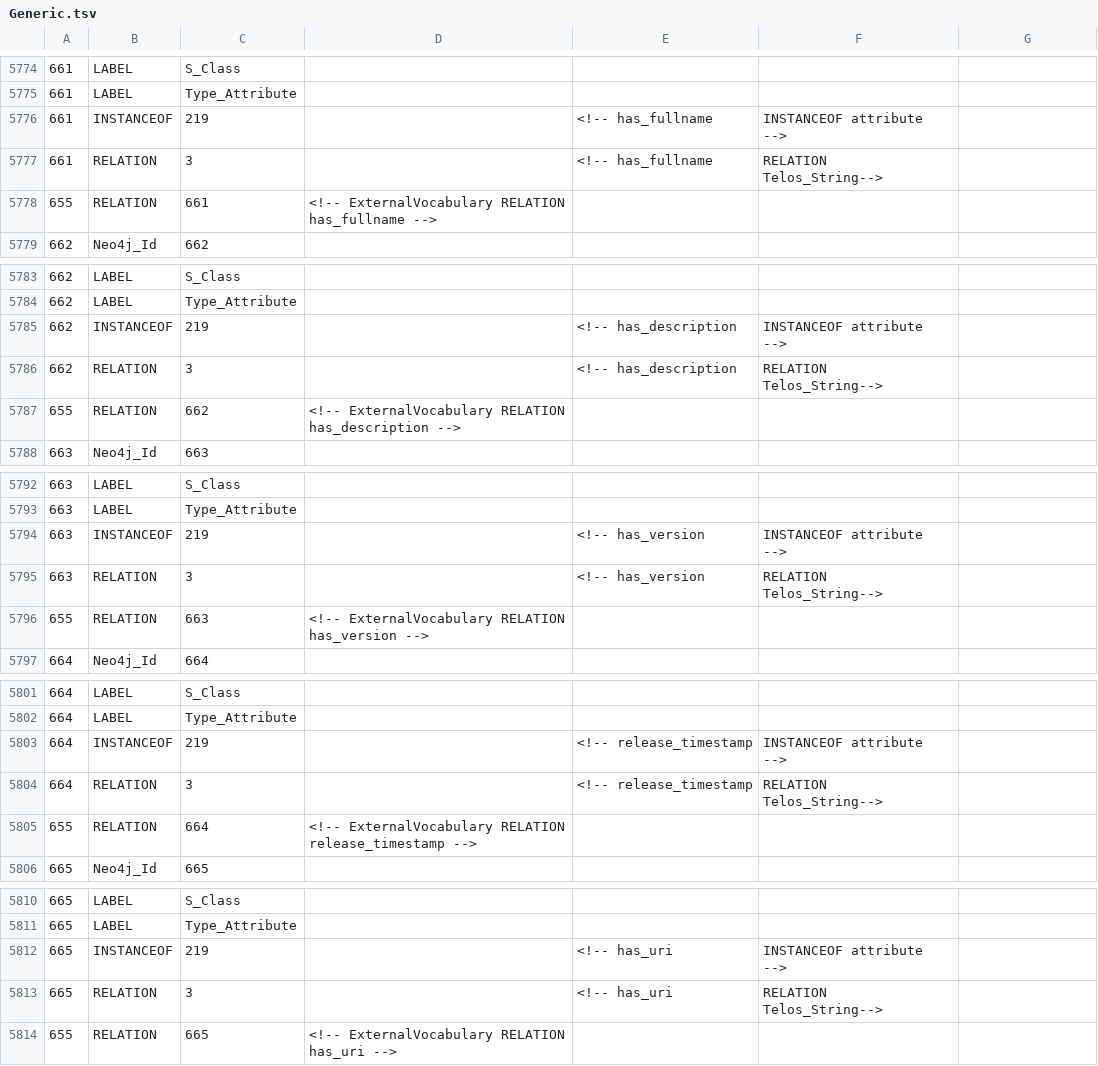
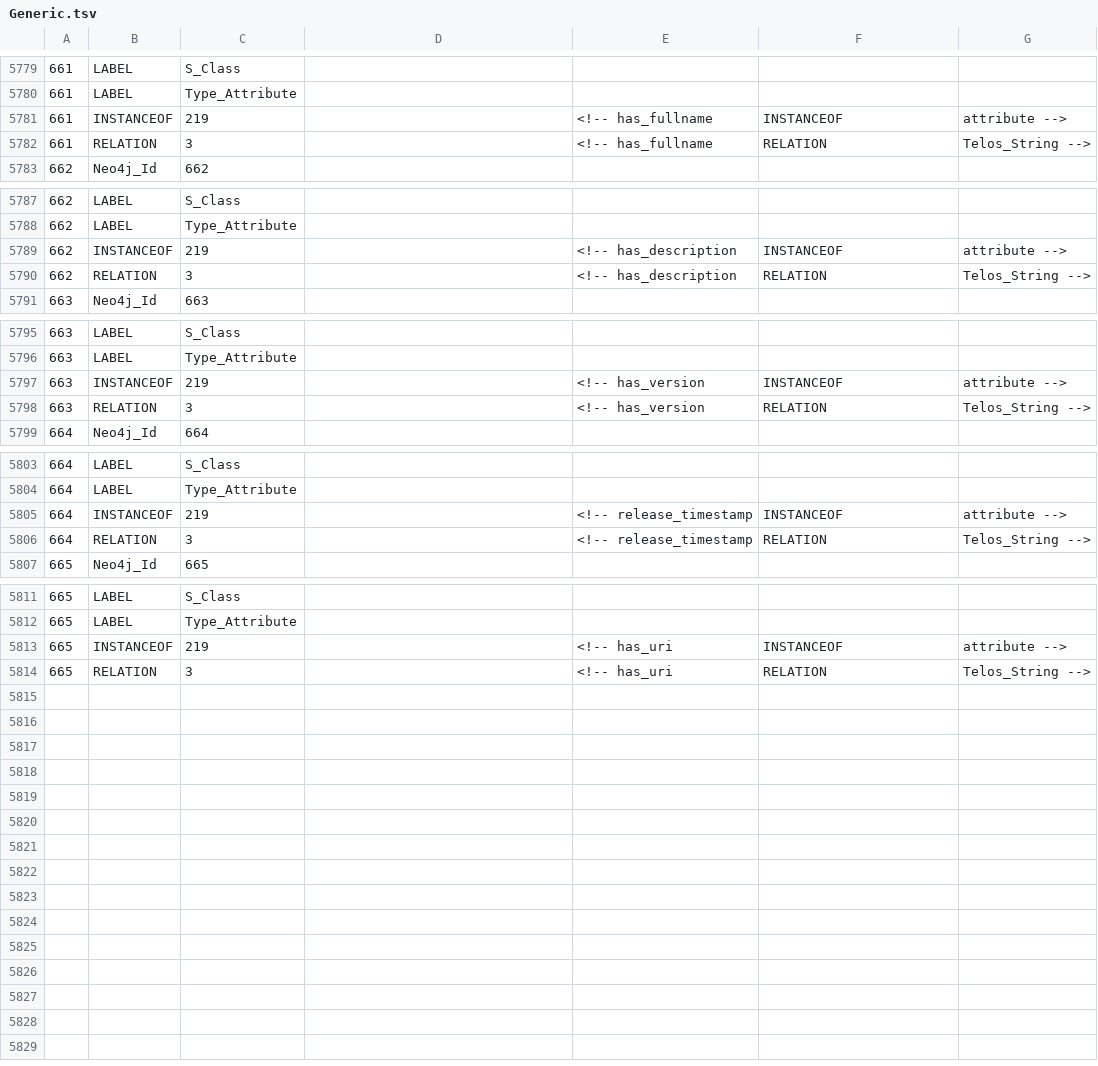
Before and after one commit to isl/Neo4j-sisapi, a TSV file: Sources/src/resources/TMSAPI/TSVs/Generic.tsv, drawn as a sheet; only a part is shown, gaps mark what is left out; the diff covers the shown part only.

Commit message:
Version 1.4 (#5)
* - bug resolution related to backslash character in names
- started model reduction trials, Generic model has not changed (checked) only reordered somme declarations for better grouping

* v 1.4 preparation

```diff
--- a/Sources/src/resources/TMSAPI/TSVs/Generic.tsv
+++ b/Sources/src/resources/TMSAPI/TSVs/Generic.tsv
@@ -5776,4 +5781,3 @@
-661	INSTANCEOF	219		<!-- has_fullname	INSTANCEOF  attribute -->			
-661	RELATION	3		<!-- has_fullname	RELATION Telos_String-->
-655	RELATION	661	        <!-- ExternalVocabulary  RELATION  has_fullname -->
+661	INSTANCEOF	219		<!-- has_fullname	INSTANCEOF	attribute -->
+661	RELATION	3		<!-- has_fullname	RELATION	Telos_String -->
 662	Neo4j_Id	662
@@ -5785,4 +5789,3 @@
-662	INSTANCEOF	219		<!-- has_description	INSTANCEOF  attribute -->			
-662	RELATION	3		<!-- has_description	RELATION Telos_String-->
-655	RELATION	662	        <!-- ExternalVocabulary  RELATION  has_description -->
+662	INSTANCEOF	219		<!-- has_description	INSTANCEOF	attribute -->
+662	RELATION	3		<!-- has_description	RELATION	Telos_String -->
 663	Neo4j_Id	663
@@ -5794,4 +5797,3 @@
-663	INSTANCEOF	219		<!-- has_version	INSTANCEOF  attribute -->			
-663	RELATION	3		<!-- has_version	RELATION Telos_String-->
-655	RELATION	663	        <!-- ExternalVocabulary  RELATION  has_version -->
+663	INSTANCEOF	219		<!-- has_version	INSTANCEOF	attribute -->
+663	RELATION	3		<!-- has_version	RELATION	Telos_String -->
 664	Neo4j_Id	664
@@ -5803,4 +5805,3 @@
-664	INSTANCEOF	219		<!-- release_timestamp	INSTANCEOF  attribute -->			
-664	RELATION	3		<!-- release_timestamp	RELATION Telos_String-->
-655	RELATION	664	        <!-- ExternalVocabulary  RELATION  release_timestamp -->
+664	INSTANCEOF	219		<!-- release_timestamp	INSTANCEOF	attribute -->
+664	RELATION	3		<!-- release_timestamp	RELATION	Telos_String -->
 665	Neo4j_Id	665
@@ -5812,3 +5813,2 @@
-665	INSTANCEOF	219		<!-- has_uri	INSTANCEOF  attribute -->			
-665	RELATION	3		<!-- has_uri	RELATION Telos_String-->
-655	RELATION	665	        <!-- ExternalVocabulary  RELATION  has_uri -->
+665	INSTANCEOF	219		<!-- has_uri	INSTANCEOF	attribute -->
+665	RELATION	3		<!-- has_uri	RELATION	Telos_String -->
```
Also changed, not shown: 8 added rows, 3 removed rows, 4 moved rows and 19 edited cells elsewhere in this file, Sources/src/resources/TMSAPI/TSVs/Specific.tsv, 46 other files.
